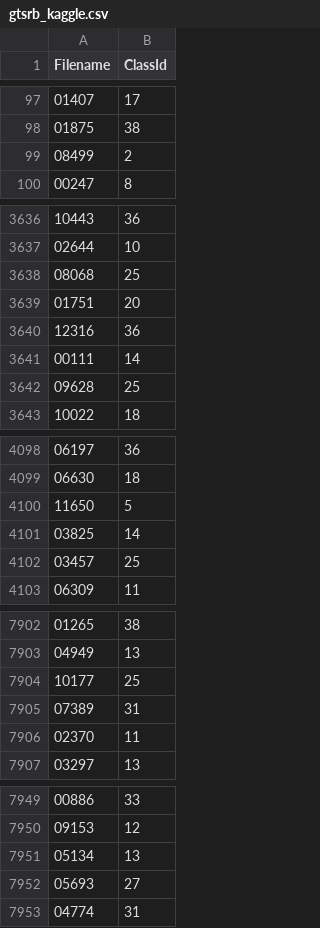
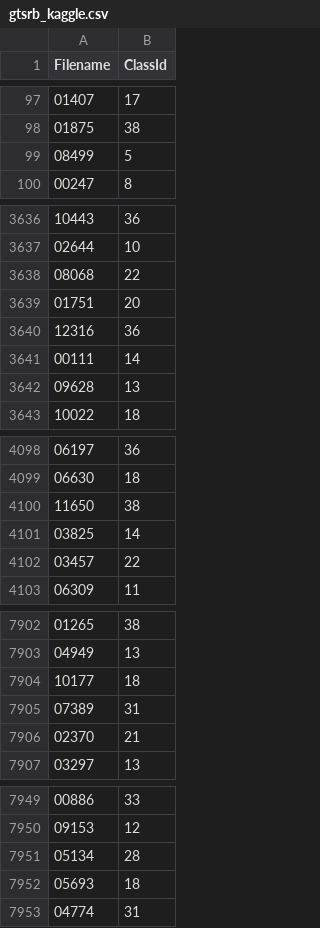
Before and after one commit to anujmenta/traffic-sign-detection-homework, a CSV file: gtsrb_kaggle.csv, drawn as a sheet; only a part is shown, gaps mark what is left out; the diff covers the shown part only.

Commit message:
csv

```diff
--- a/gtsrb_kaggle.csv
+++ b/gtsrb_kaggle.csv
@@ -98,3 +98,3 @@ Filename,ClassId
 01875,38
-08499,2
+08499,5
 00247,8
@@ -3637,3 +3637,3 @@ Filename,ClassId
 02644,10
-08068,25
+08068,22
 01751,20
@@ -3641,3 +3641,3 @@ Filename,ClassId
 00111,14
-09628,25
+09628,13
 10022,18
@@ -4099,5 +4099,5 @@ Filename,ClassId
 06630,18
-11650,5
+11650,38
 03825,14
-03457,25
+03457,22
 06309,11
@@ -7903,5 +7903,5 @@ Filename,ClassId
 04949,13
-10177,25
+10177,18
 07389,31
-02370,11
+02370,21
 03297,13
@@ -7950,4 +7950,4 @@ Filename,ClassId
 09153,12
-05134,13
-05693,27
+05134,28
+05693,18
 04774,31
```
Also changed, not shown: 129 edited cells elsewhere in this file.
